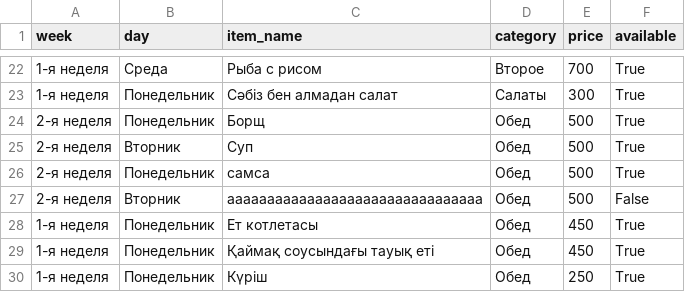
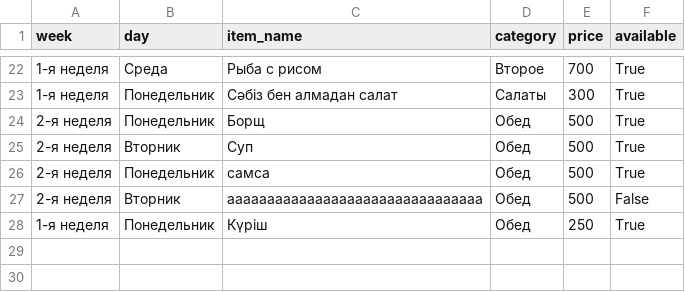
Before and after one commit to aidarpavl/Stolovaia-Zhd, a CSV file: menu.csv, drawn as a sheet; only a part is shown, gaps mark what is left out; the diff names each change by its address in the sheet, - before the commit and + after, or states it on an @@ line.

Commit message:
Мәзір

```diff
--- a/menu.csv
+++ b/menu.csv
-row 28: 1-я неделя | Понедельник | Ет котлетасы | Обед | 450 | True
-row 29: 1-я неделя | Понедельник | Қаймақ соусындағы тауық еті | Обед | 450 | True
```
